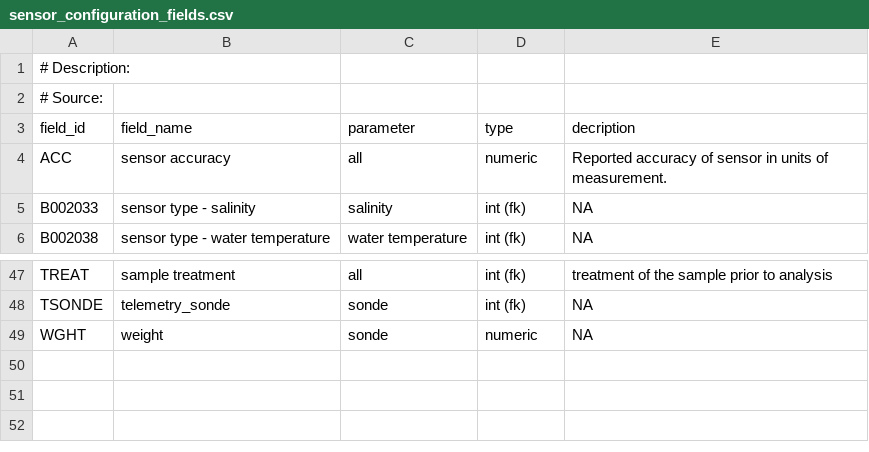
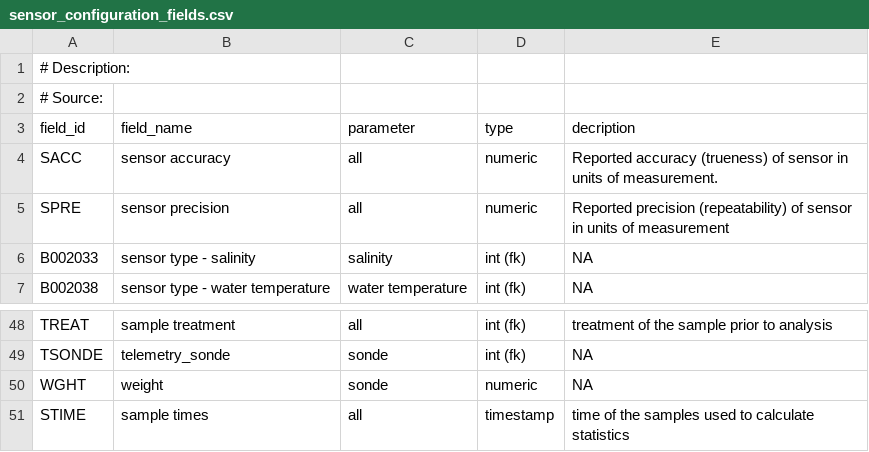
Before and after one commit to glamod/common_data_model, a CSV file: tables/sensor_configuration_fields.csv, drawn as a sheet; only a part is shown, gaps mark what is left out.

```diff
--- a/tables/sensor_configuration_fields.csv
+++ b/tables/sensor_configuration_fields.csv
@@ -3,3 +3,4 @@
 field_id	field_name	parameter	type	decription
-ACC	sensor accuracy	all	numeric	Reported accuracy of sensor in units of measurement.
+SACC	sensor accuracy	all	numeric	Reported accuracy (trueness) of sensor in units of measurement.
+SPRE	sensor precision	all	numeric	Reported precision (repeatability) of sensor in units of measurement
 B002033	sensor type - salinity	salinity	int (fk)	NA
@@ -49 +50,2 @@ TSONDE	telemetry_sonde	sonde	int (fk)	NA
 WGHT	weight	sonde	numeric	NA
+STIME	sample times	all	timestamp	time of the samples used to calculate statistics
```
Also changed, not shown: tables/station_configuration.csv, tables/station_configuration_fields.csv, 16 other files.
